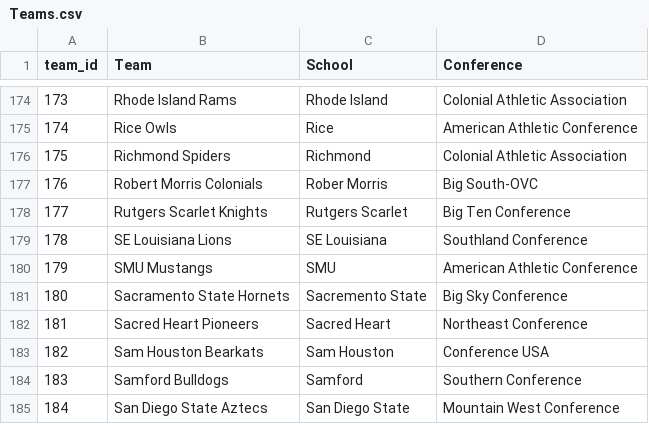
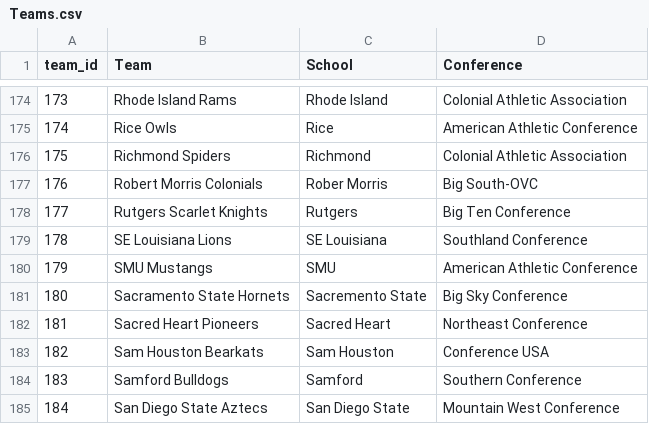
Before and after one commit to kaimed1/capstone, a CSV file: backend/data/Teams.csv, drawn as a sheet; only a part is shown, gaps mark what is left out; the diff covers the shown part only.

```diff
--- a/backend/data/Teams.csv
+++ b/backend/data/Teams.csv
@@ -177,3 +177,3 @@ team_id,Team,School,Conference
 176,Robert Morris Colonials,Rober Morris,Big South-OVC
-177,Rutgers Scarlet Knights,Rutgers Scarlet,Big Ten Conference
+177,Rutgers Scarlet Knights,Rutgers,Big Ten Conference
 178,SE Louisiana Lions,SE Louisiana,Southland Conference
```
Also changed, not shown: 1 added row and 5 edited cells elsewhere in this file, 7 other files.
